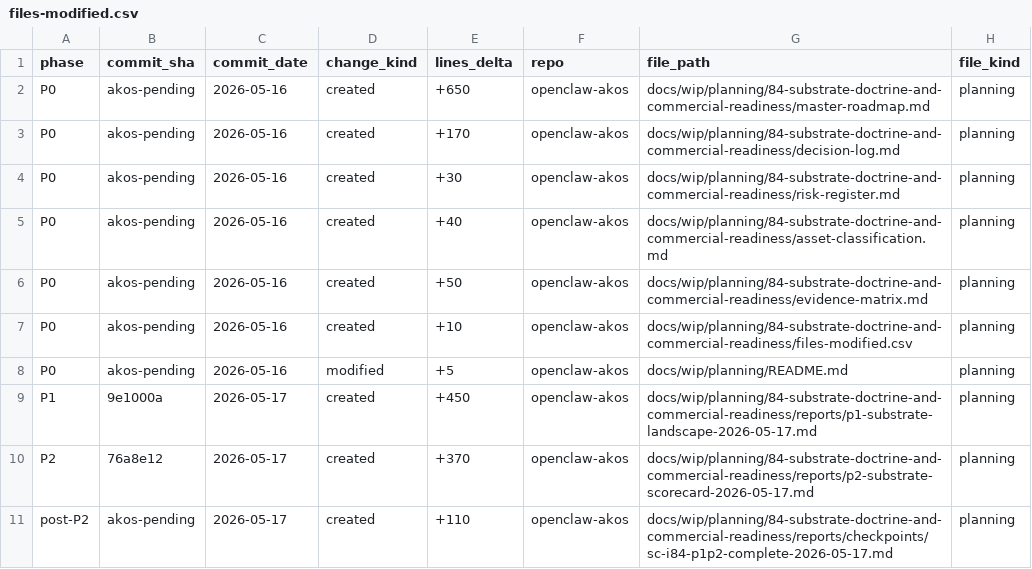
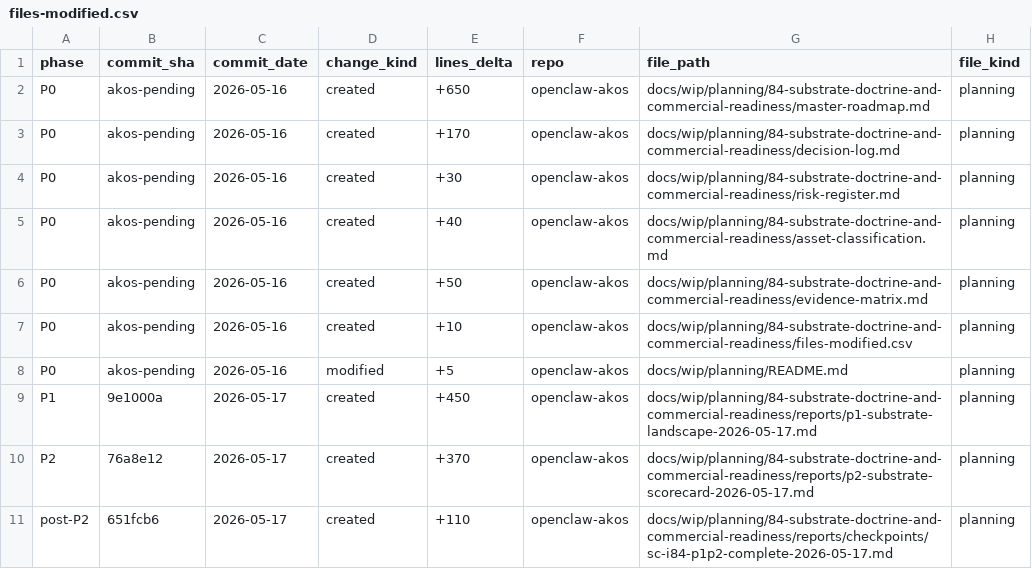
Before and after one commit to FraysaXII/openclaw-akos, a CSV file: docs/wip/planning/84-substrate-doctrine-and-commercial-readiness/files-modified.csv, drawn as a sheet; only a part is shown; the diff names each change by its address in the sheet, - before the commit and + after, or states it on an @@ line.

Commit message:
chore(i84): backfill files-modified.csv commit_sha=651fcb6 for self-checkpoint

```diff
--- a/docs/wip/planning/84-substrate-doctrine-and-commercial-readiness/files-modified.csv
+++ b/docs/wip/planning/84-substrate-doctrine-and-commercial-readiness/files-modified.csv
-B11 (commit_sha): akos-pending
+B11 (commit_sha): 651fcb6
```
